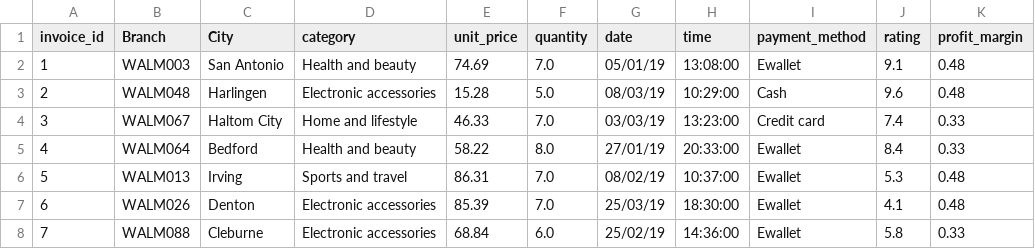
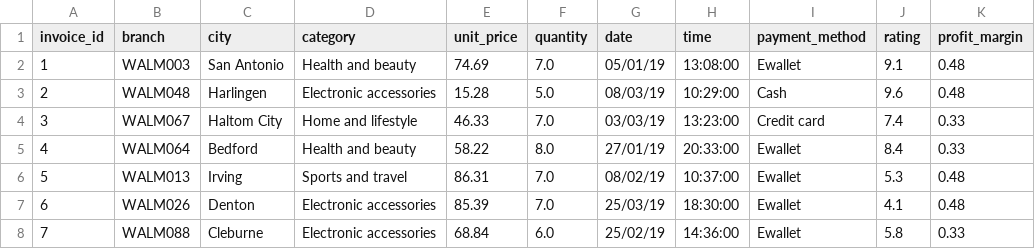
Before and after one commit to RuthDibenzi/walmart-sales-data-sql-python, a CSV file: Walmart_cleandata.csv, drawn as a sheet; only a part is shown; the diff names each change by its address in the sheet, - before the commit and + after, or states it on an @@ line.

Commit message:
visualising data

```diff
--- a/Walmart_cleandata.csv
+++ b/Walmart_cleandata.csv
-B1: Branch
+B1: branch
-C1: City
+C1: city
```
Also changed, not shown: 1 other file.
